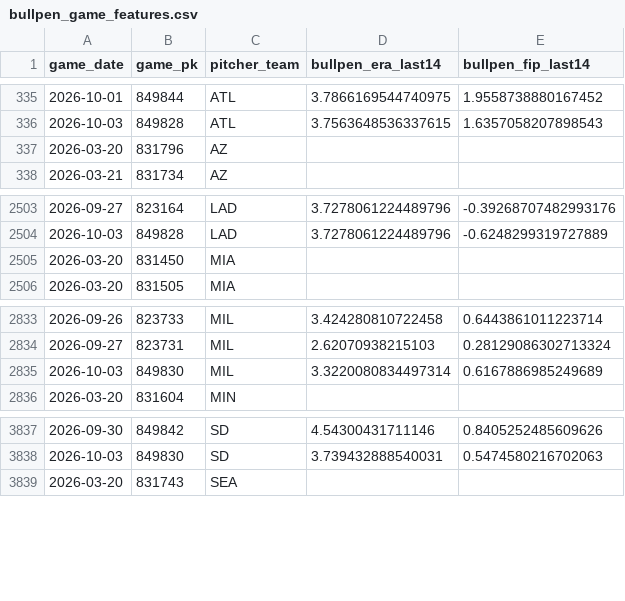
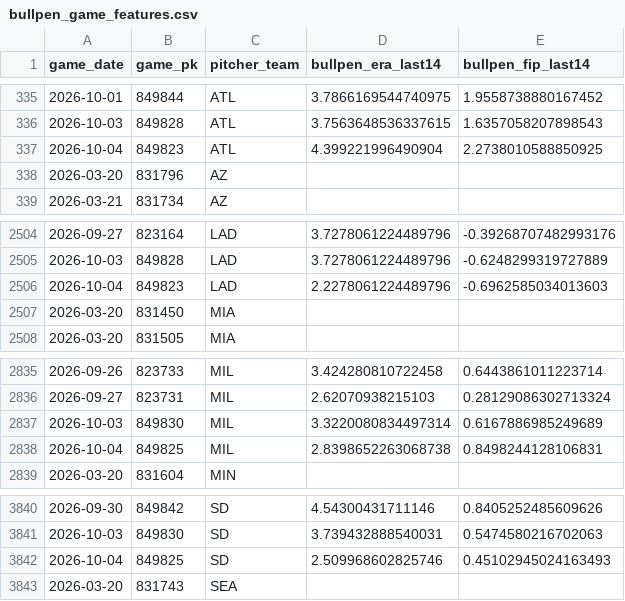
Before and after one commit to IanXiang587/Fantasy_Pitcher_Predictor, a CSV file: data/processed/bullpen_game_features.csv, drawn as a sheet; only a part is shown, gaps mark what is left out; the diff names each change by its address in the sheet, - before the commit and + after, or states it on an @@ line.

```diff
--- a/data/processed/bullpen_game_features.csv
+++ b/data/processed/bullpen_game_features.csv
+row 337: 2026-10-04 | 849823 | ATL | 4.399221996490904 | 2.2738010588850925
+row 2506: 2026-10-04 | 849823 | LAD | 2.2278061224489796 | -0.6962585034013603
+row 2838: 2026-10-04 | 849825 | MIL | 2.8398652263068738 | 0.8498244128106831
+row 3842: 2026-10-04 | 849825 | SD | 2.509968602825746 | 0.45102945024163493
```
Also changed, not shown: data/processed/latest_predictions.csv, data/processed/pitching_targets.csv, 2 other files.
